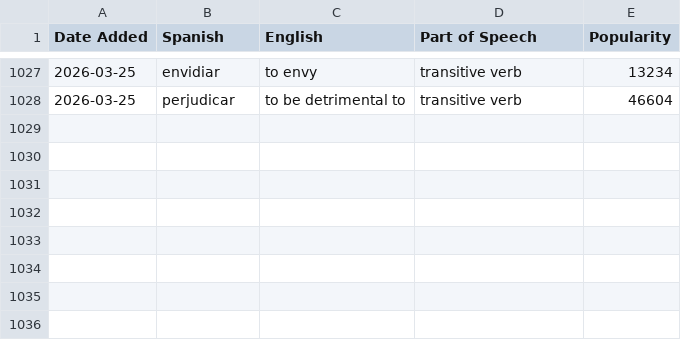
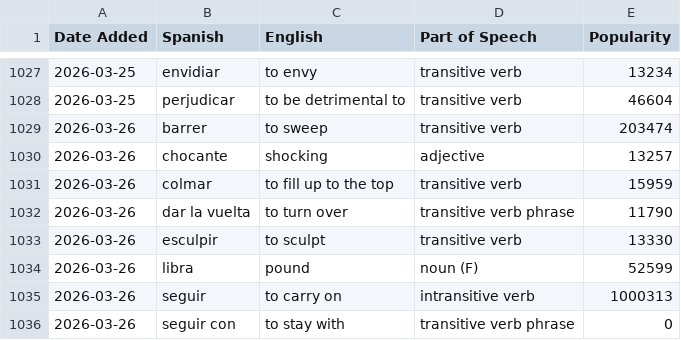
Before and after one commit to jessejeter/spanish-tools, a CSV file: spanishdict_vocab.csv, drawn as a sheet; only a part is shown, gaps mark what is left out; the diff names each change by its address in the sheet, - before the commit and + after, or states it on an @@ line.

```diff
--- a/spanishdict_vocab.csv
+++ b/spanishdict_vocab.csv
+row 1029: 2026-03-26 | barrer | to sweep | transitive verb | 203474
+row 1030: 2026-03-26 | chocante | shocking | adjective | 13257
+row 1031: 2026-03-26 | colmar | to fill up to the top | transitive verb | 15959
+row 1032: 2026-03-26 | dar la vuelta | to turn over | transitive verb phrase | 11790
+row 1033: 2026-03-26 | esculpir | to sculpt | transitive verb | 13330
+row 1034: 2026-03-26 | libra | pound | noun (F) | 52599
+row 1035: 2026-03-26 | seguir | to carry on | intransitive verb | 1000313
+row 1036: 2026-03-26 | seguir con | to stay with | transitive verb phrase | 0
```
